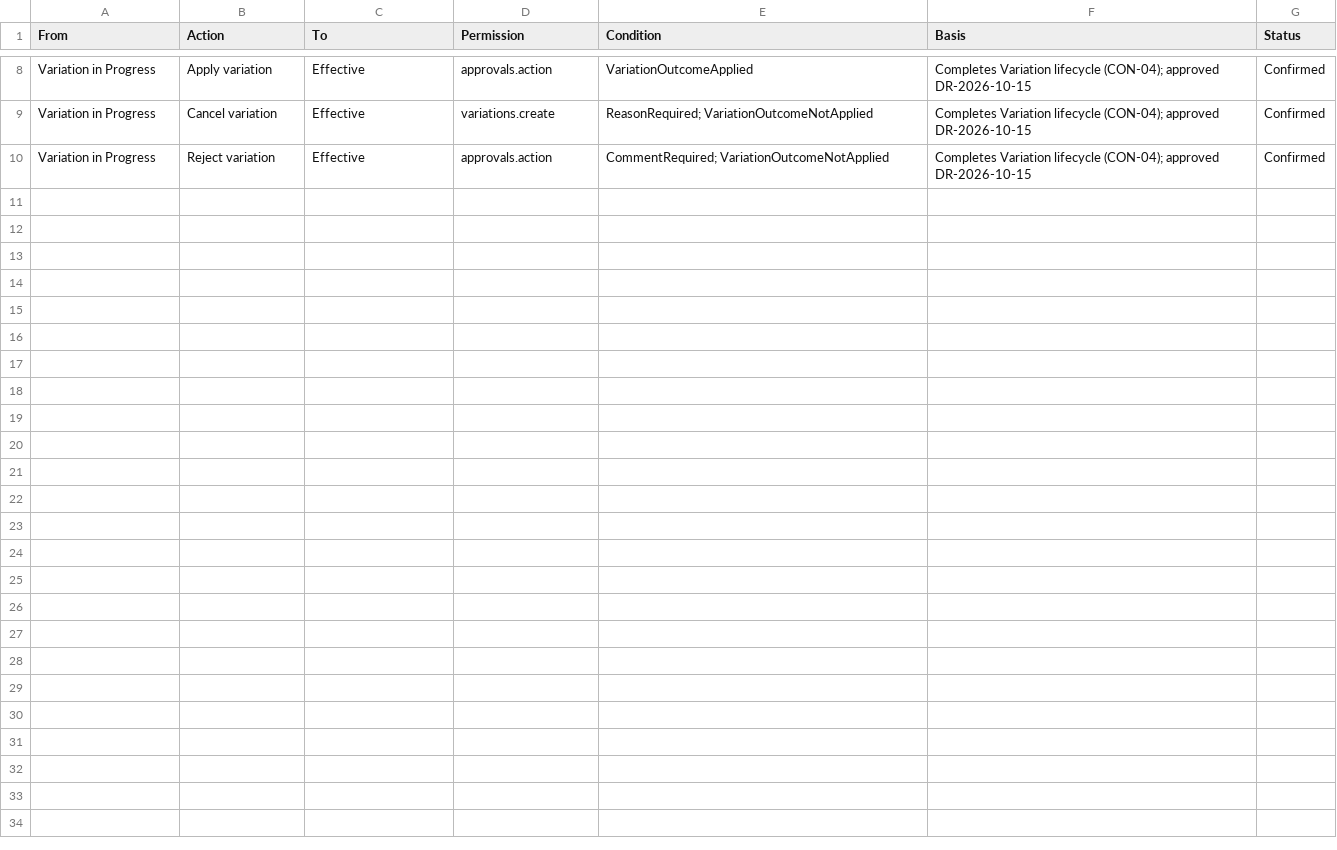
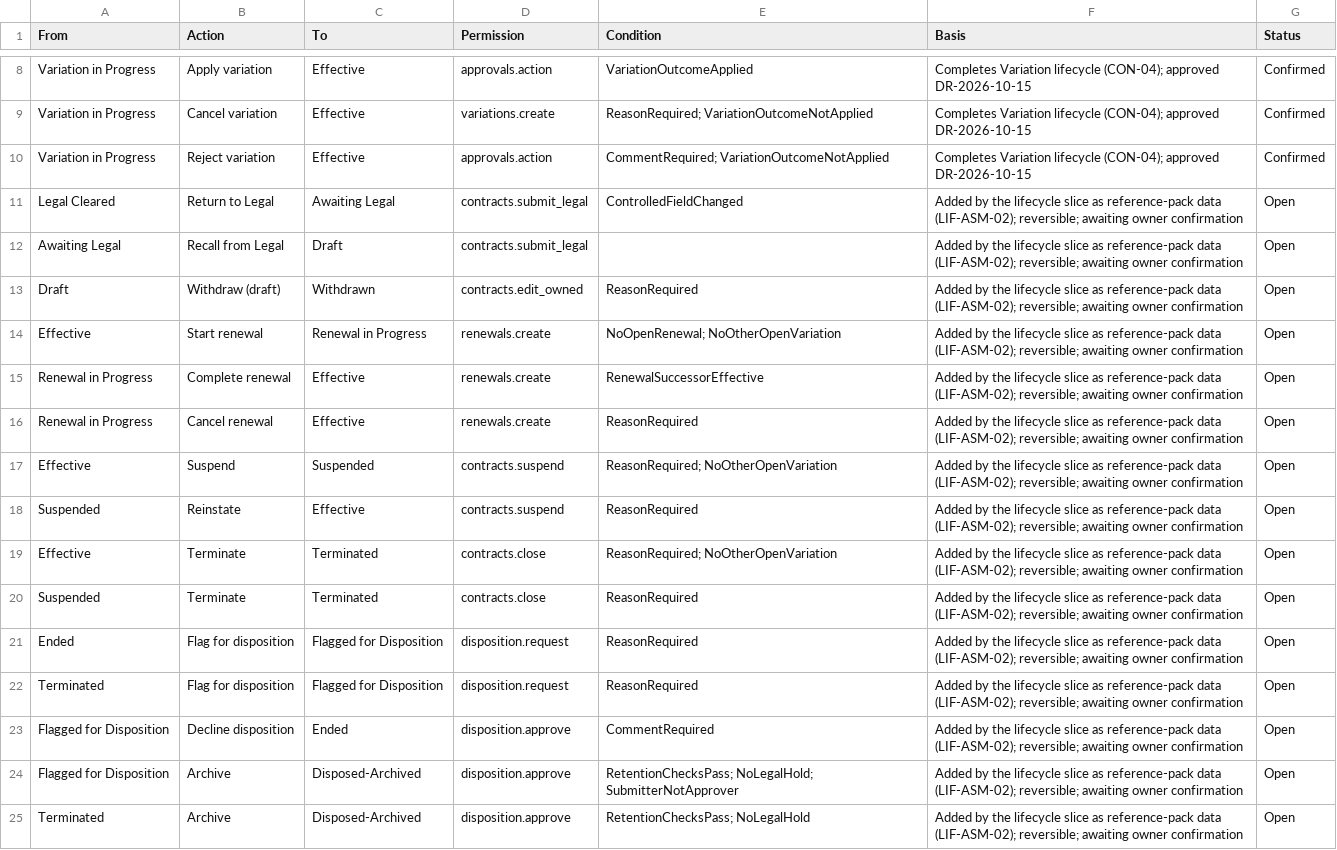
Before and after one commit to Jeffa90/ContractMGMT, a CSV file: requirements/04-workflows/status-transitions-supplemental.csv, drawn as a sheet; only a part is shown, gaps mark what is left out; the diff names each change by its address in the sheet, - before the commit and + after, or states it on an @@ line.

```diff
--- a/requirements/04-workflows/status-transitions-supplemental.csv
+++ b/requirements/04-workflows/status-transitions-supplemental.csv
+row 11: Legal Cleared | Return to Legal | Awaiting Legal | contracts.submit_legal | ControlledFieldChanged | Added by the lifecycle slice as reference-pack data (LIF-ASM-02); reversible; awaiting owner confirmation | Open
+row 12: Awaiting Legal | Recall from Legal | Draft | contracts.submit_legal |  | Added by the lifecycle slice as reference-pack data (LIF-ASM-02); reversible; awaiting owner confirmation | Open
+row 13: Draft | Withdraw (draft) | Withdrawn | contracts.edit_owned | ReasonRequired | Added by the lifecycle slice as reference-pack data (LIF-ASM-02); reversible; awaiting owner confirmation | Open
+row 14: Effective | Start renewal | Renewal in Progress | renewals.create | NoOpenRenewal; NoOtherOpenVariation | Added by the lifecycle slice as reference-pack data (LIF-ASM-02); reversible; awaiting owner confirmation | Open
+row 15: Renewal in Progress | Complete renewal | Effective | renewals.create | RenewalSuccessorEffective | Added by the lifecycle slice as reference-pack data (LIF-ASM-02); reversible; awaiting owner confirmation | Open
+row 16: Renewal in Progress | Cancel renewal | Effective | renewals.create | ReasonRequired | Added by the lifecycle slice as reference-pack data (LIF-ASM-02); reversible; awaiting owner confirmation | Open
+row 17: Effective | Suspend | Suspended | contracts.suspend | ReasonRequired; NoOtherOpenVariation | Added by the lifecycle slice as reference-pack data (LIF-ASM-02); reversible; awaiting owner confirmation | Open
+row 18: Suspended | Reinstate | Effective | contracts.suspend | ReasonRequired | Added by the lifecycle slice as reference-pack data (LIF-ASM-02); reversible; awaiting owner confirmation | Open
+row 19: Effective | Terminate | Terminated | contracts.close | ReasonRequired; NoOtherOpenVariation | Added by the lifecycle slice as reference-pack data (LIF-ASM-02); reversible; awaiting owner confirmation | Open
+row 20: Suspended | Terminate | Terminated | contracts.close | ReasonRequired | Added by the lifecycle slice as reference-pack data (LIF-ASM-02); reversible; awaiting owner confirmation | Open
+row 21: Ended | Flag for disposition | Flagged for Disposition | disposition.request | ReasonRequired | Added by the lifecycle slice as reference-pack data (LIF-ASM-02); reversible; awaiting owner confirmation | Open
+row 22: Terminated | Flag for disposition | Flagged for Disposition | disposition.request | ReasonRequired | Added by the lifecycle slice as reference-pack data (LIF-ASM-02); reversible; awaiting owner confirmation | Open
+row 23: Flagged for Disposition | Decline disposition | Ended | disposition.approve | CommentRequired | Added by the lifecycle slice as reference-pack data (LIF-ASM-02); reversible; awaiting owner confirmation | Open
+row 24: Flagged for Disposition | Archive | Disposed-Archived | disposition.approve | RetentionChecksPass; NoLegalHold; SubmitterNotApprover | Added by the lifecycle slice as reference-pack data (LIF-ASM-02); reversible; awaiting owner confirmation | Open
+row 25: Terminated | Archive | Disposed-Archived | disposition.approve | RetentionChecksPass; NoLegalHold | Added by the lifecycle slice as reference-pack data (LIF-ASM-02); reversible; awaiting owner confirmation | Open
```
Also changed, not shown: requirements/02-reference/reference-lookups.csv, requirements/04-workflows/guard-vocabulary.csv, 21 other files.
